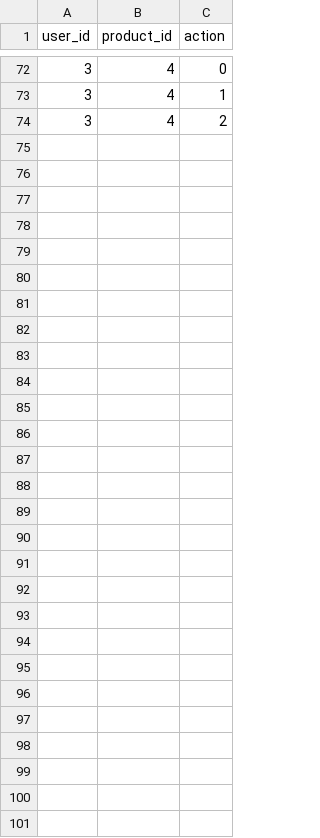
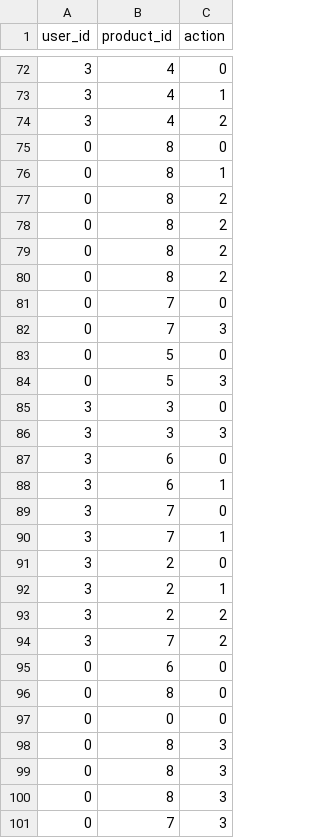
Before and after one commit to Haole1945/E-Commerce_DoBaoHo, a CSV file: RecSys/data/interactions_data.csv, drawn as a sheet; only a part is shown, gaps mark what is left out; the diff names each change by its address in the sheet, - before the commit and + after, or states it on an @@ line.

Commit message:
Render Rec Products

```diff
--- a/RecSys/data/interactions_data.csv
+++ b/RecSys/data/interactions_data.csv
+row 75: 0 | 8 | 0
+row 76: 0 | 8 | 1
+row 77: 0 | 8 | 2
+row 78: 0 | 8 | 2
+row 79: 0 | 8 | 2
+row 80: 0 | 8 | 2
+row 81: 0 | 7 | 0
+row 82: 0 | 7 | 3
+row 83: 0 | 5 | 0
+row 84: 0 | 5 | 3
+row 85: 3 | 3 | 0
+row 86: 3 | 3 | 3
+row 87: 3 | 6 | 0
+row 88: 3 | 6 | 1
+row 89: 3 | 7 | 0
+row 90: 3 | 7 | 1
+row 91: 3 | 2 | 0
+row 92: 3 | 2 | 1
+row 93: 3 | 2 | 2
+row 94: 3 | 7 | 2
+row 95: 0 | 6 | 0
+row 96: 0 | 8 | 0
+row 97: 0 | 0 | 0
+row 98: 0 | 8 | 3
+row 99: 0 | 8 | 3
+row 100: 0 | 8 | 3
+row 101: 0 | 7 | 3
```
Also changed, not shown: 7 other files.
